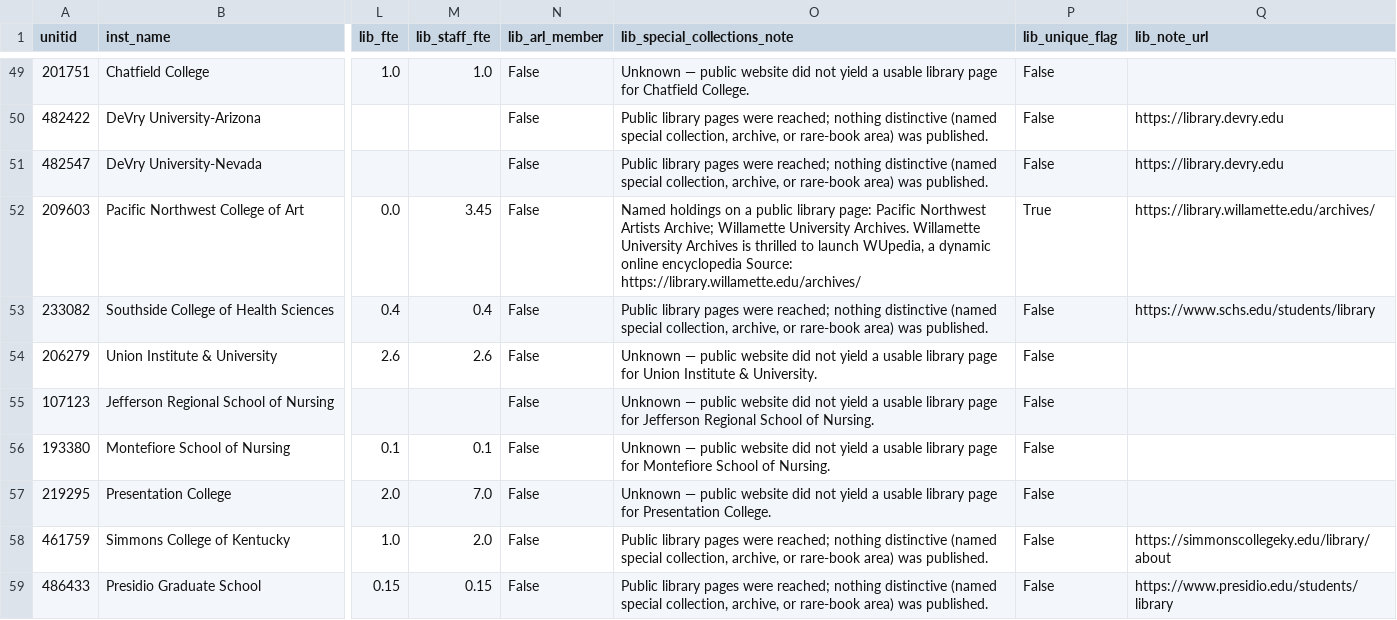
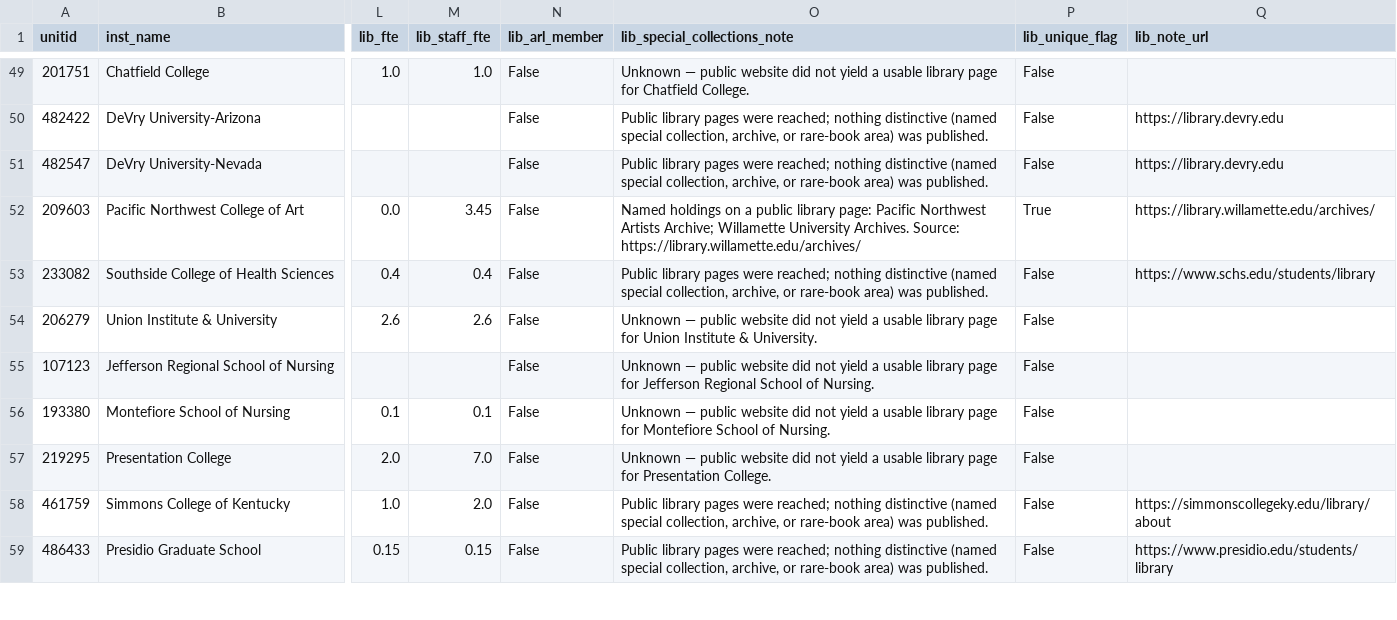
Before and after one commit to atnickallen/college-closure-early-warning, a CSV file: outputs/libraries_top50.csv, drawn as a sheet; only a part is shown, gaps mark what is left out; the diff names each change by its address in the sheet, - before the commit and + after, or states it on an @@ line.

```diff
--- a/outputs/libraries_top50.csv
+++ b/outputs/libraries_top50.csv
-O52 (lib_special_collections_note): …University Archives. Willamette University Archives is thrilled to launch WUpedia, a dynamic online encyclopedia Source: https://library.willamette.edu/archives/
+O52 (lib_special_collections_note): …University Archives. Source: https://library.willamette.edu/archives/
```
Also changed, not shown: outputs/watchlist.csv, outputs/watchlist_nonprofit.csv, 4 other files.
